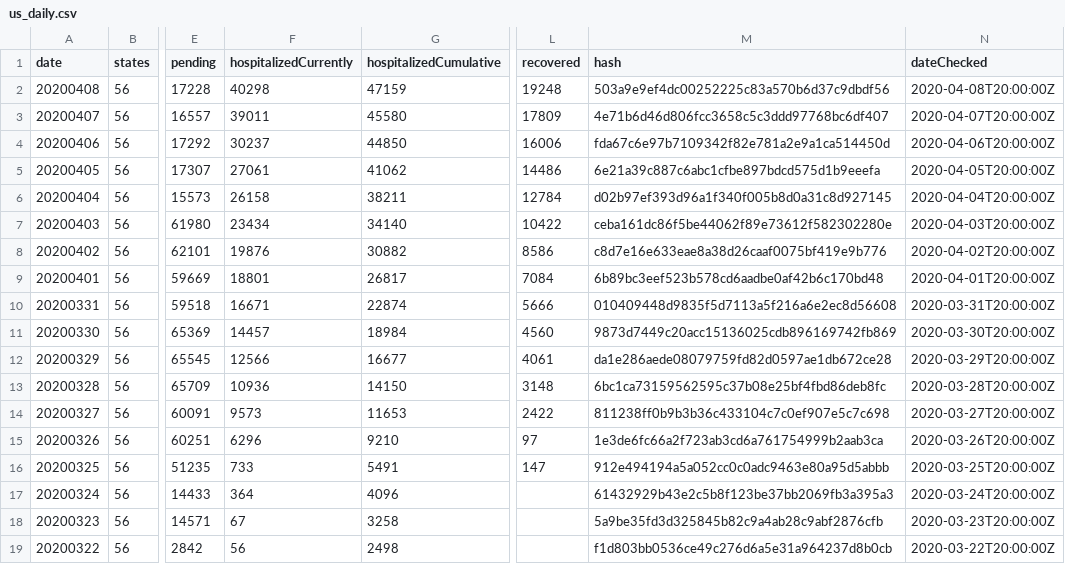
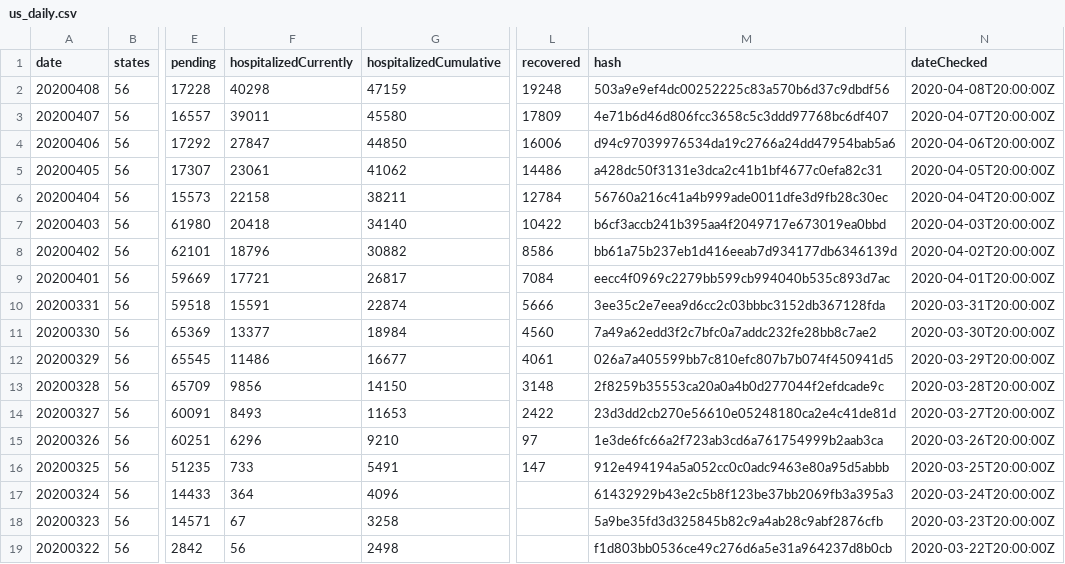
Before and after one commit to smike/covid-tracking-data, a CSV file: data/us_daily.csv, drawn as a sheet; only a part is shown, gaps mark what is left out; the diff names each change by its address in the sheet, - before the commit and + after, or states it on an @@ line.

```diff
--- a/data/us_daily.csv
+++ b/data/us_daily.csv
-F4 (hospitalizedCurrently): 30237
+F4 (hospitalizedCurrently): 27847
-M4 (hash): fda67c6e97b7109342f82e781a2e9a1ca514450d
+M4 (hash): d94c97039976534da19c2766a24dd47954bab5a6
-F5 (hospitalizedCurrently): 27061
+F5 (hospitalizedCurrently): 23061
-M5 (hash): 6e21a39c887c6abc1cfbe897bdcd575d1b9eeefa
+M5 (hash): a428dc50f3131e3dca2c41b1bf4677c0efa82c31
-F6 (hospitalizedCurrently): 26158
+F6 (hospitalizedCurrently): 22158
-M6 (hash): d02b97ef393d96a1f340f005b8d0a31c8d927145
+M6 (hash): 56760a216c41a4b999ade0011dfe3d9fb28c30ec
-F7 (hospitalizedCurrently): 23434
+F7 (hospitalizedCurrently): 20418
-M7 (hash): ceba161dc86f5be44062f89e73612f582302280e
+M7 (hash): b6cf3accb241b395aa4f2049717e673019ea0bbd
-F8 (hospitalizedCurrently): 19876
+F8 (hospitalizedCurrently): 18796
-M8 (hash): c8d7e16e633eae8a38d26caaf0075bf419e9b776
+M8 (hash): bb61a75b237eb1d416eeab7d934177db6346139d
-F9 (hospitalizedCurrently): 18801
+F9 (hospitalizedCurrently): 17721
-M9 (hash): 6b89bc3eef523b578cd6aadbe0af42b6c170bd48
+M9 (hash): eecc4f0969c2279bb599cb994040b535c893d7ac
-F10 (hospitalizedCurrently): 16671
+F10 (hospitalizedCurrently): 15591
-M10 (hash): 010409448d9835f5d7113a5f216a6e2ec8d56608
+M10 (hash): 3ee35c2e7eea9d6cc2c03bbbc3152db367128fda
-F11 (hospitalizedCurrently): 14457
+F11 (hospitalizedCurrently): 13377
-M11 (hash): 9873d7449c20acc15136025cdb896169742fb869
+M11 (hash): 7a49a62edd3f2c7bfc0a7addc232fe28bb8c7ae2
-F12 (hospitalizedCurrently): 12566
+F12 (hospitalizedCurrently): 11486
-M12 (hash): da1e286aede08079759fd82d0597ae1db672ce28
+M12 (hash): 026a7a405599bb7c810efc807b7b074f450941d5
-F13 (hospitalizedCurrently): 10936
+F13 (hospitalizedCurrently): 9856
-M13 (hash): 6bc1ca73159562595c37b08e25bf4fbd86deb8fc
+M13 (hash): 2f8259b35553ca20a0a4b0d277044f2efdcade9c
-F14 (hospitalizedCurrently): 9573
+F14 (hospitalizedCurrently): 8493
-M14 (hash): 811238ff0b9b3b36c433104c7c0ef907e5c7c698
+M14 (hash): 23d3dd2cb270e56610e05248180ca2e4c41de81d
```
Also changed, not shown: 1 other file.
